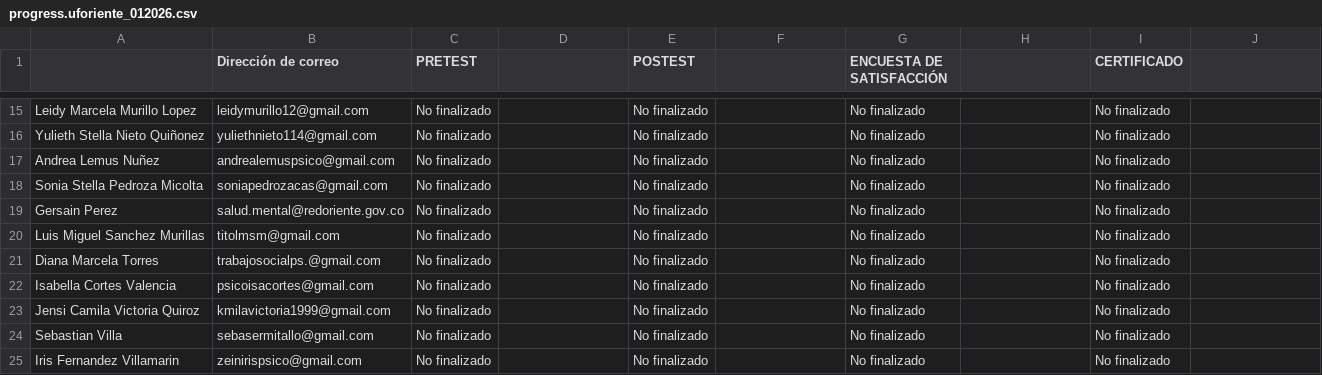
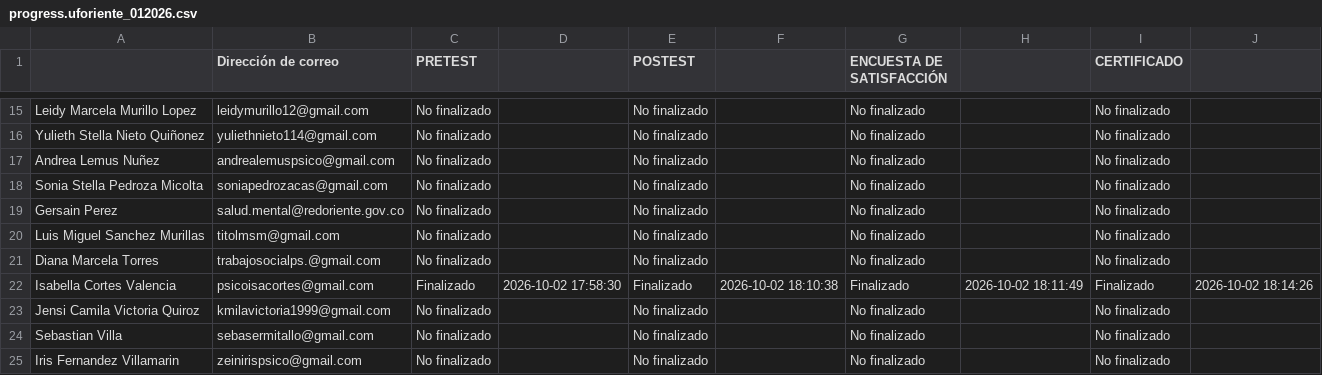
Before and after one commit to SecSaludCali/Tesis_Moodle, a CSV file: descargas_moodle/progress.uforiente_012026.csv, drawn as a sheet; only a part is shown, gaps mark what is left out.

```diff
--- a/descargas_moodle/progress.uforiente_012026.csv
+++ b/descargas_moodle/progress.uforiente_012026.csv
@@ -21,3 +21,3 @@
 "Diana Marcela Torres",trabajosocialps.@gmail.com,"No finalizado",,"No finalizado",,"No finalizado",,"No finalizado",
-"Isabella Cortes Valencia",psicoisacortes@gmail.com,"No finalizado",,"No finalizado",,"No finalizado",,"No finalizado",
+"Isabella Cortes Valencia",psicoisacortes@gmail.com,Finalizado,"2026-10-02 17:58:30",Finalizado,"2026-10-02 18:10:38",Finalizado,"2026-10-02 18:11:49",Finalizado,"2026-10-02 18:14:26"
 "Jensi Camila Victoria Quiroz",kmilavictoria1999@gmail.com,"No finalizado",,"No finalizado",,"No finalizado",,"No finalizado",
```
Also changed, not shown: descargas_moodle/progress.sello_012025.csv, dim_perfiles.csv, 5 other files.
